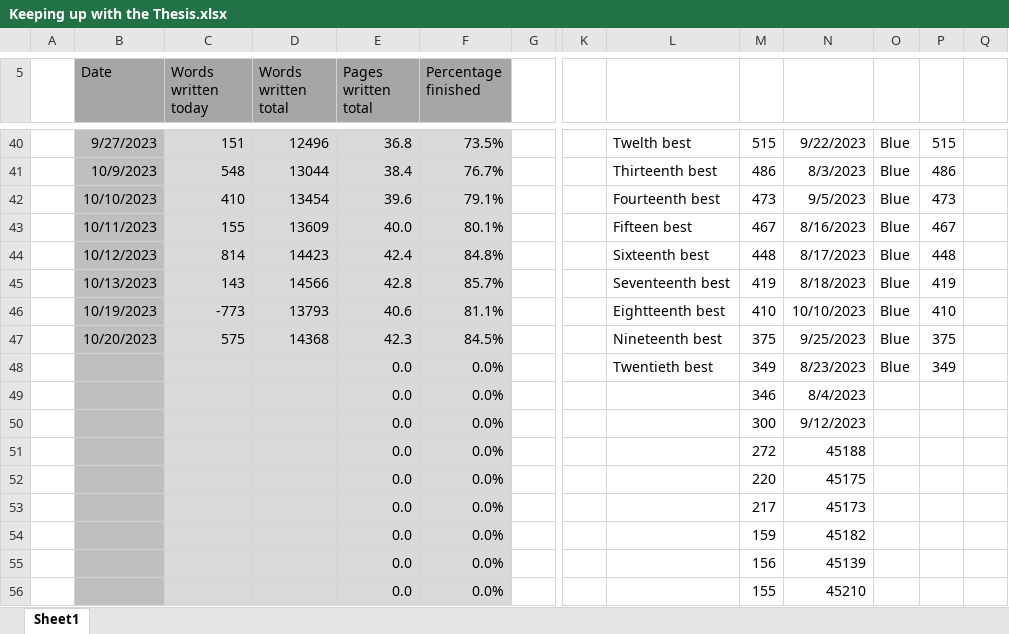
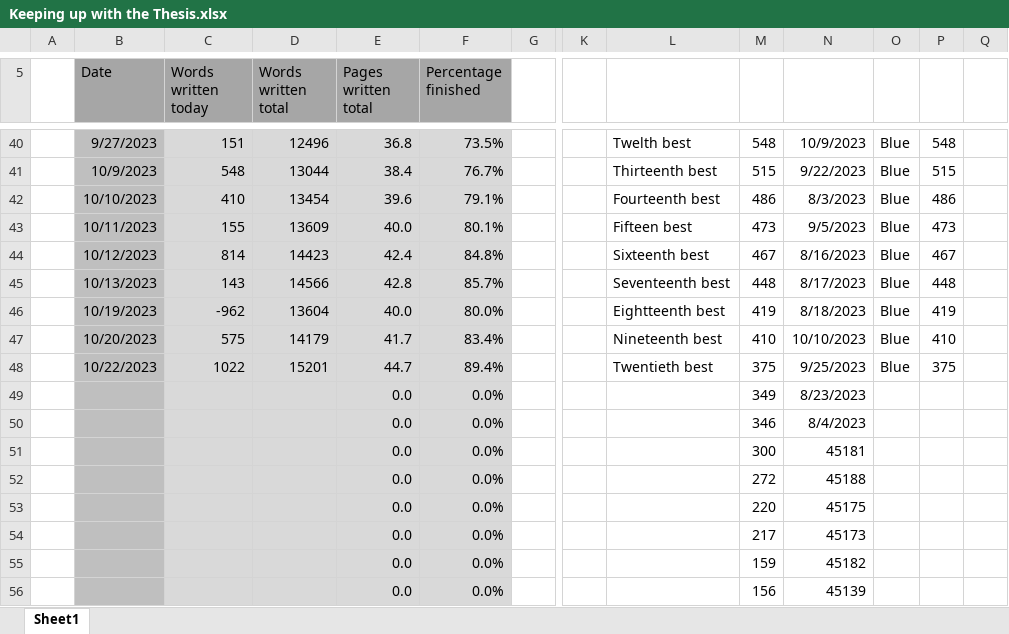
Before and after one commit to MarcusNoergaardWeng/CatalysisThesis, an Excel workbook: Writing/Keeping up with the Thesis.xlsx, sheet Sheet1, drawn as a sheet; only a part is shown, gaps mark what is left out; the shorter side is filled out with more unchanged rows; values as stored, in another font and other column widths than the file's, no borders; charts and pictures not drawn; removed rows and columns are numbered as before the commit, all else as after; rows hold the shown columns only; the diff covers the shown part only; the diff names each change by its address in the sheet, - before the commit and + after, or states it on an @@ line.

Commit message:
Second best writing ever - wrote catalysis section

```diff
--- a/Writing/Keeping up with the Thesis.xlsx (sheet Sheet1)
+++ b/Writing/Keeping up with the Thesis.xlsx (sheet Sheet1)
-M40: 515
+M40: 548
-N40: 9/22/2023
+N40: 10/9/2023
-P40: 515
+P40: 548
-M41: 486
+M41: 515
-N41: 8/3/2023
+N41: 9/22/2023
-P41: 486
+P41: 515
-M42: 473
+M42: 486
-N42: 9/5/2023
+N42: 8/3/2023
-P42: 473
+P42: 486
-M43: 467
+M43: 473
-N43: 8/16/2023
+N43: 9/5/2023
-P43: 467
+P43: 473
-M44: 448
+M44: 467
-N44: 8/17/2023
+N44: 8/16/2023
-P44: 448
+P44: 467
-M45: 419
+M45: 448
-N45: 8/18/2023
+N45: 8/17/2023
-P45: 419
+P45: 448
-row 46:  | 10/19/2023 | -773 | 13793 | 40.6 | 81.1% |  |  | Eightteenth best | 410 | 10/10/2023 | Blue | 410
+row 46:  | 10/19/2023 | -962 | 13604 | 40.0 | 80.0% |  |  | Eightteenth best | 419 | 8/18/2023 | Blue | 419
+row 47:  | 10/20/2023 | 575 | 14179 | 41.7 | 83.4% |  |  | Nineteenth best | 410 | 10/10/2023 | Blue | 410
-B48 (Date): 10/20/2023
+B48 (Date): 10/22/2023
-C48 (Words written today): 575
+C48 (Words written today): 1022
-D48 (Words written total): 14368
+D48 (Words written total): 15201
-E48 (Pages written total): 42.3
+E48 (Pages written total): 44.7
-F48 (Percentage finished): 84.5%
+F48 (Percentage finished): 89.4%
-L48: Nineteenth best
+L48: Twentieth best
-L49: Twentieth best
+L49: (empty)
-O49: Blue
+O49: (empty)
-P49: 349
+P49: (empty)
-N51: 9/12/2023
+N51: 45181
```
Also changed, not shown: 1 removed row, 37 edited cells and cell formats elsewhere in this sheet, formulas that keep their value, charts or pictures, 4 other files.
